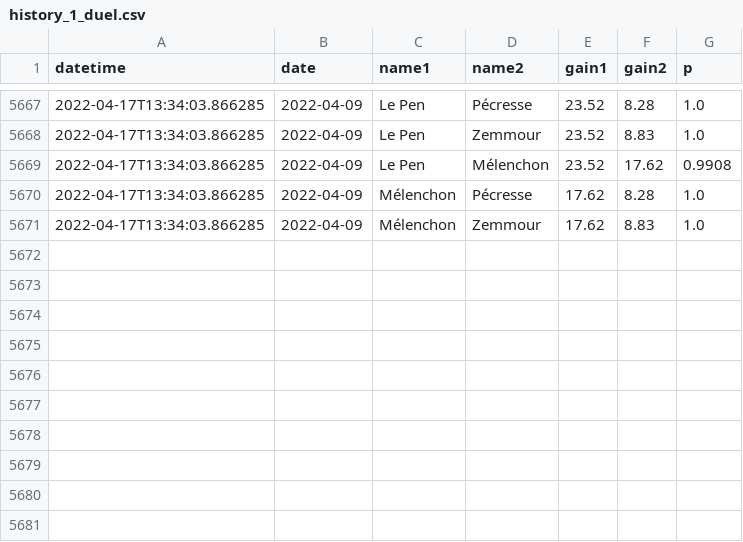
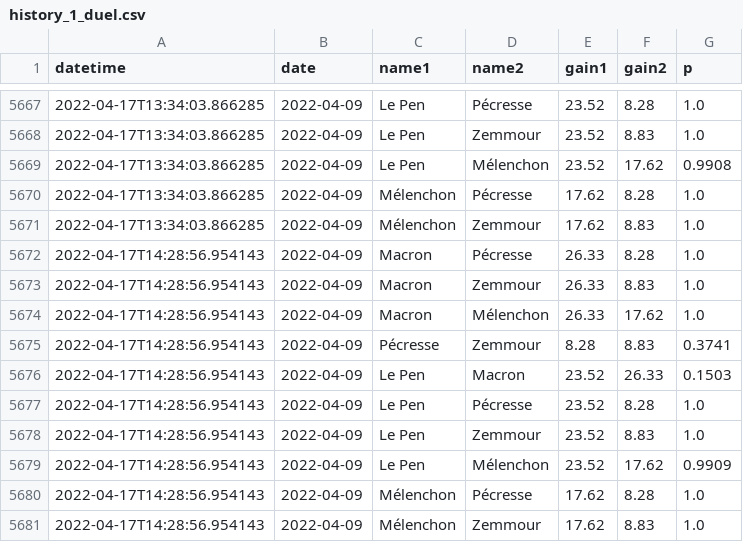
Before and after one commit to michalskop/simple-polls, a CSV file: fr2022/history_1_duel.csv, drawn as a sheet; only a part is shown, gaps mark what is left out; the diff names each change by its address in the sheet, - before the commit and + after, or states it on an @@ line.

```diff
--- a/fr2022/history_1_duel.csv
+++ b/fr2022/history_1_duel.csv
+row 5672: 2022-04-17T14:28:56.954143 | 2022-04-09 | Macron | Pécresse | 26.33 | 8.28 | 1.0
+row 5673: 2022-04-17T14:28:56.954143 | 2022-04-09 | Macron | Zemmour | 26.33 | 8.83 | 1.0
+row 5674: 2022-04-17T14:28:56.954143 | 2022-04-09 | Macron | Mélenchon | 26.33 | 17.62 | 1.0
+row 5675: 2022-04-17T14:28:56.954143 | 2022-04-09 | Pécresse | Zemmour | 8.28 | 8.83 | 0.3741
+row 5676: 2022-04-17T14:28:56.954143 | 2022-04-09 | Le Pen | Macron | 23.52 | 26.33 | 0.1503
+row 5677: 2022-04-17T14:28:56.954143 | 2022-04-09 | Le Pen | Pécresse | 23.52 | 8.28 | 1.0
+row 5678: 2022-04-17T14:28:56.954143 | 2022-04-09 | Le Pen | Zemmour | 23.52 | 8.83 | 1.0
+row 5679: 2022-04-17T14:28:56.954143 | 2022-04-09 | Le Pen | Mélenchon | 23.52 | 17.62 | 0.9909
+row 5680: 2022-04-17T14:28:56.954143 | 2022-04-09 | Mélenchon | Pécresse | 17.62 | 8.28 | 1.0
+row 5681: 2022-04-17T14:28:56.954143 | 2022-04-09 | Mélenchon | Zemmour | 17.62 | 8.83 | 1.0
```
Also changed, not shown: fr2022/history_1_rank.csv, fr2022/history_1_top2.csv, 1 other file.
